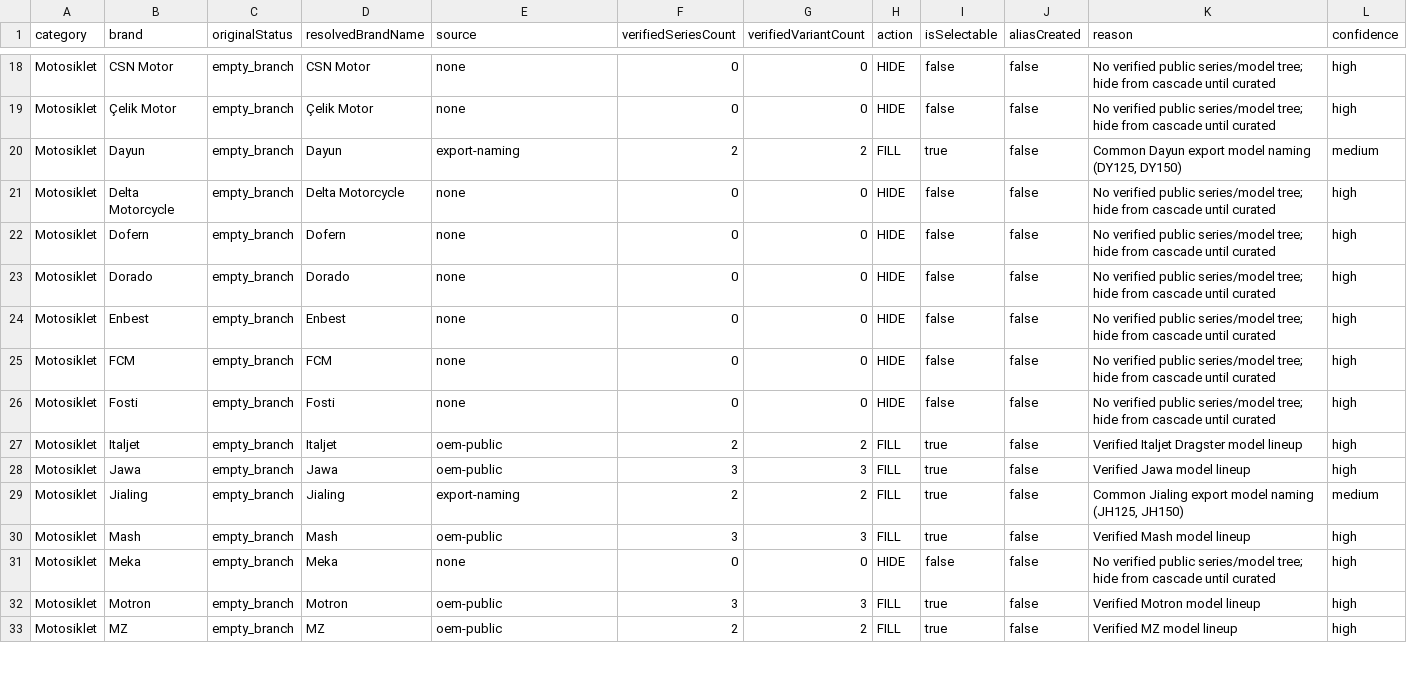
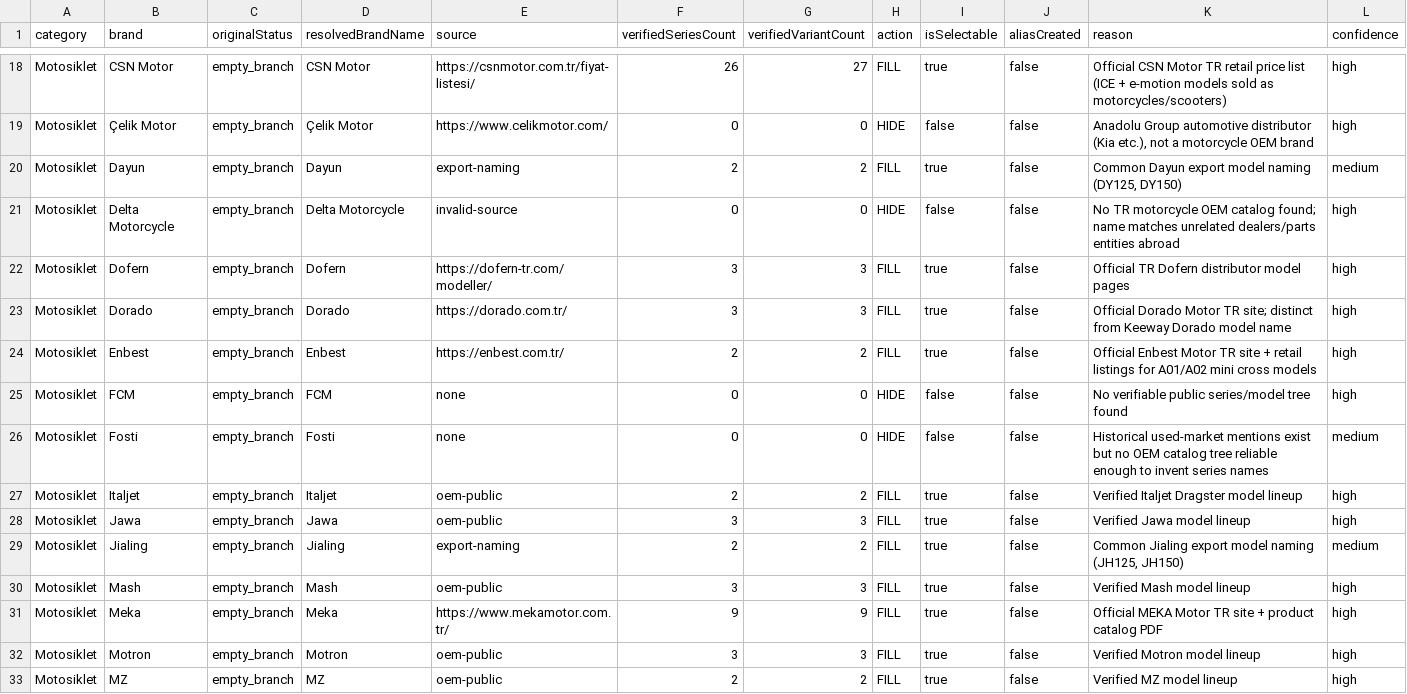
Before and after one commit to fabrikaortak/teklifbu, a CSV file: docs/vehicle-import/empty-brand-resolution.csv, drawn as a sheet; only a part is shown, gaps mark what is left out; the diff covers the shown part only; the diff names each change by its address in the sheet, - before the commit and + after, or states it on an @@ line.

```diff
--- a/docs/vehicle-import/empty-brand-resolution.csv
+++ b/docs/vehicle-import/empty-brand-resolution.csv
-E18 (source): none
+E18 (source): https://csnmotor.com.tr/fiyat-listesi/
-F18 (verifiedSeriesCount): 0
+F18 (verifiedSeriesCount): 26
-G18 (verifiedVariantCount): 0
+G18 (verifiedVariantCount): 27
-H18 (action): HIDE
+H18 (action): FILL
-I18 (isSelectable): false
+I18 (isSelectable): true
-K18 (reason): No verified public series/model tree; hide from cascade until curated
+K18 (reason): Official CSN Motor TR retail price list (ICE + e-motion models sold as motorcycles/scooters)
-E19 (source): none
+E19 (source): https://www.celikmotor.com/
-K19 (reason): No verified public series/model tree; hide from cascade until curated
+K19 (reason): Anadolu Group automotive distributor (Kia etc.), not a motorcycle OEM brand
-E21 (source): none
+E21 (source): invalid-source
-K21 (reason): No verified public series/model tree; hide from cascade until curated
+K21 (reason): No TR motorcycle OEM catalog found; name matches unrelated dealers/parts entities abroad
-E22 (source): none
+E22 (source): https://dofern-tr.com/modeller/
-F22:F23 (verifiedSeriesCount): 0
+F22:F23 (verifiedSeriesCount): 3
-G22:G23 (verifiedVariantCount): 0
+G22:G23 (verifiedVariantCount): 3
-H22:H24 (action): HIDE
+H22:H24 (action): FILL
-I22:I24 (isSelectable): false
+I22:I24 (isSelectable): true
-K22 (reason): No verified public series/model tree; hide from cascade until curated
+K22 (reason): Official TR Dofern distributor model pages
-E23 (source): none
+E23 (source): https://dorado.com.tr/
-K23 (reason): No verified public series/model tree; hide from cascade until curated
+K23 (reason): Official Dorado Motor TR site; distinct from Keeway Dorado model name
-E24 (source): none
+E24 (source): https://enbest.com.tr/
-F24 (verifiedSeriesCount): 0
+F24 (verifiedSeriesCount): 2
-G24 (verifiedVariantCount): 0
+G24 (verifiedVariantCount): 2
-K24 (reason): No verified public series/model tree; hide from cascade until curated
+K24 (reason): Official Enbest Motor TR site + retail listings for A01/A02 mini cross models
-K25 (reason): No verified public series/model tree; hide from cascade until curated
+K25 (reason): No verifiable public series/model tree found
-K26 (reason): No verified public series/model tree; hide from cascade until curated
+K26 (reason): Historical used-market mentions exist but no OEM catalog tree reliable enough to invent series names
-L26 (confidence): high
+L26 (confidence): medium
-E31 (source): none
+E31 (source): https://www.mekamotor.com.tr/
-F31 (verifiedSeriesCount): 0
+F31 (verifiedSeriesCount): 9
-G31 (verifiedVariantCount): 0
+G31 (verifiedVariantCount): 9
-H31 (action): HIDE
+H31 (action): FILL
-I31 (isSelectable): false
+I31 (isSelectable): true
-K31 (reason): No verified public series/model tree; hide from cascade until curated
+K31 (reason): Official MEKA Motor TR site + product catalog PDF
```
Also changed, not shown: 37 edited cells elsewhere in this file, 6 other files.
